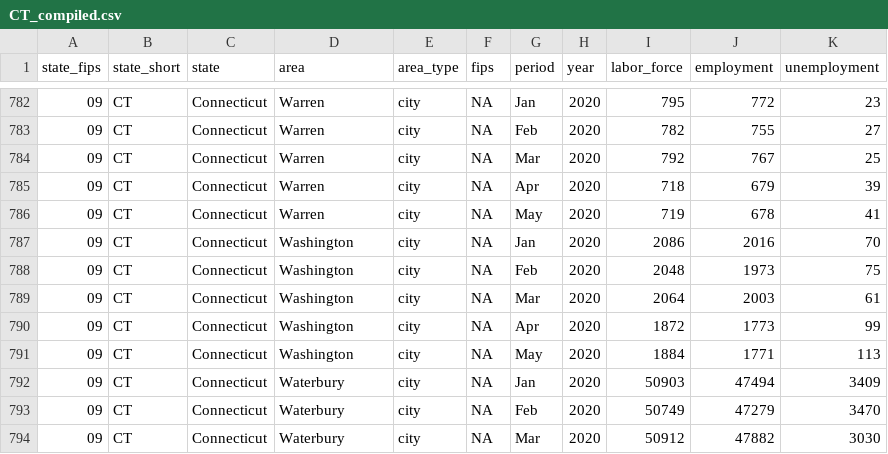
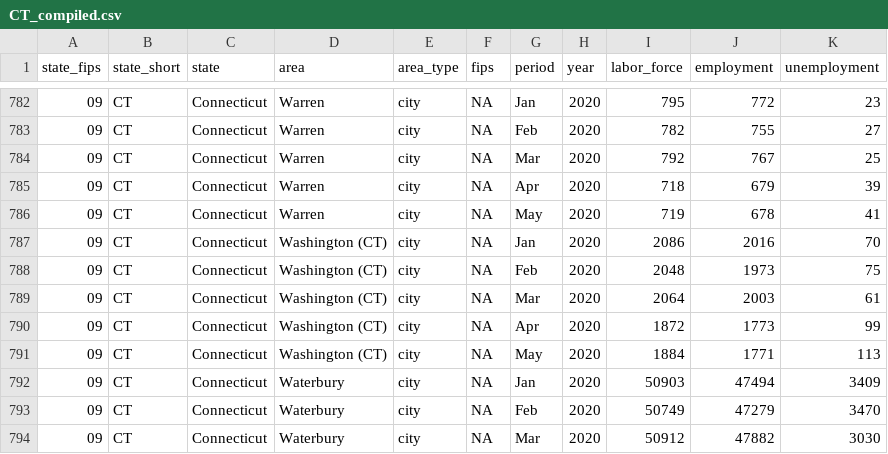
Before and after one commit to andyzwang/coronavirus-unemployment, a CSV file: employment_rates/CT/CT_compiled.csv, drawn as a sheet; only a part is shown, gaps mark what is left out.

Commit message:
dedupe Washington

```diff
--- a/employment_rates/CT/CT_compiled.csv
+++ b/employment_rates/CT/CT_compiled.csv
@@ -786,7 +786,7 @@
 "09","CT","Connecticut","Warren","city",NA,"May","2020",719,678,41
-"09","CT","Connecticut","Washington","city",NA,"Jan","2020",2086,2016,70
-"09","CT","Connecticut","Washington","city",NA,"Feb","2020",2048,1973,75
-"09","CT","Connecticut","Washington","city",NA,"Mar","2020",2064,2003,61
-"09","CT","Connecticut","Washington","city",NA,"Apr","2020",1872,1773,99
-"09","CT","Connecticut","Washington","city",NA,"May","2020",1884,1771,113
+"09","CT","Connecticut","Washington (CT)","city",NA,"Jan","2020",2086,2016,70
+"09","CT","Connecticut","Washington (CT)","city",NA,"Feb","2020",2048,1973,75
+"09","CT","Connecticut","Washington (CT)","city",NA,"Mar","2020",2064,2003,61
+"09","CT","Connecticut","Washington (CT)","city",NA,"Apr","2020",1872,1773,99
+"09","CT","Connecticut","Washington (CT)","city",NA,"May","2020",1884,1771,113
 "09","CT","Connecticut","Waterbury","city",NA,"Jan","2020",50903,47494,3409
```
Also changed, not shown: 1 other file.
